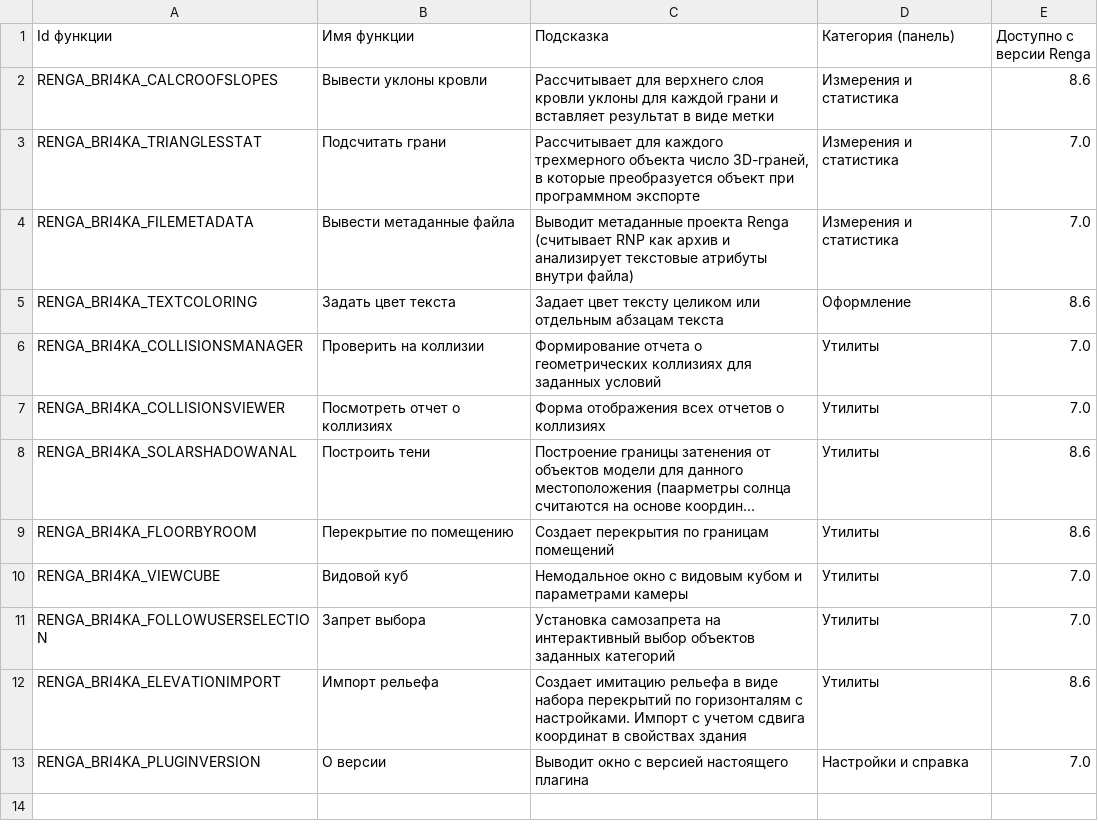
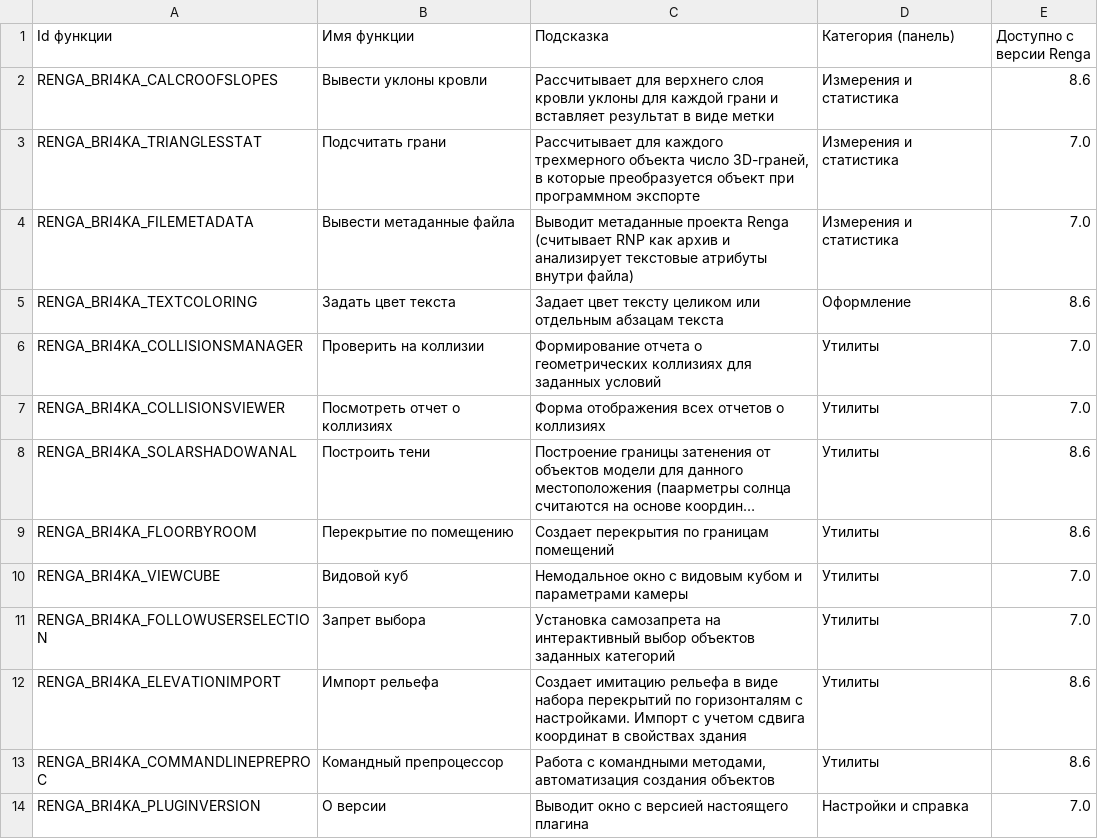
Before and after one commit to Lex-is-BIM/renga_bri4ka, a TSV file: src/RengaBri4kaLoader/PluginMenu.tsv, drawn as a sheet; long unchanged cells end in …; the diff names each change by its address in the sheet, - before the commit and + after, or states it on an @@ line.

```diff
--- a/src/RengaBri4kaLoader/PluginMenu.tsv
+++ b/src/RengaBri4kaLoader/PluginMenu.tsv
+row 13: RENGA_BRI4KA_COMMANDLINEPREPROC | Командный препроцессор | Работа с командными методами, автоматизация создания объектов | Утилиты | 8.6
```
Also changed, not shown: 23 other files.
